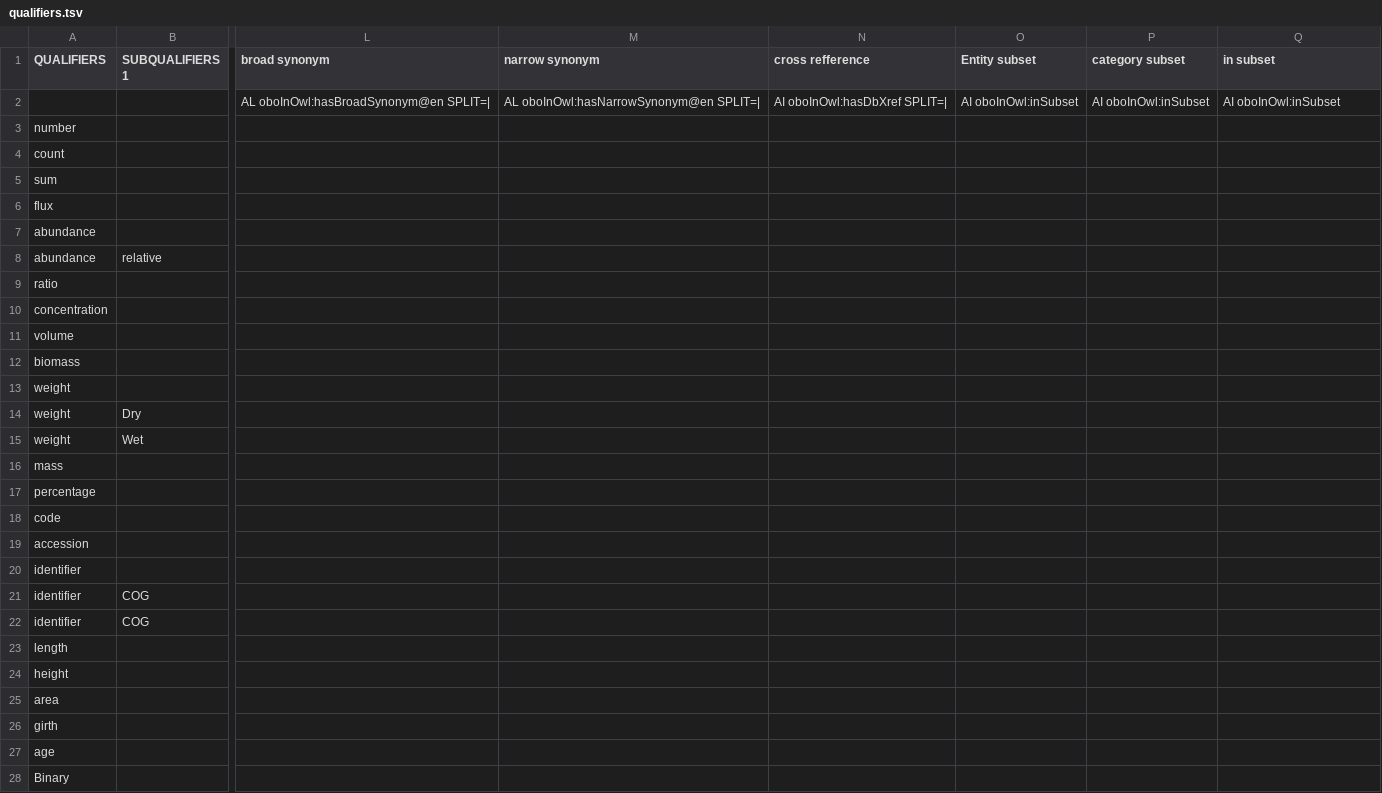
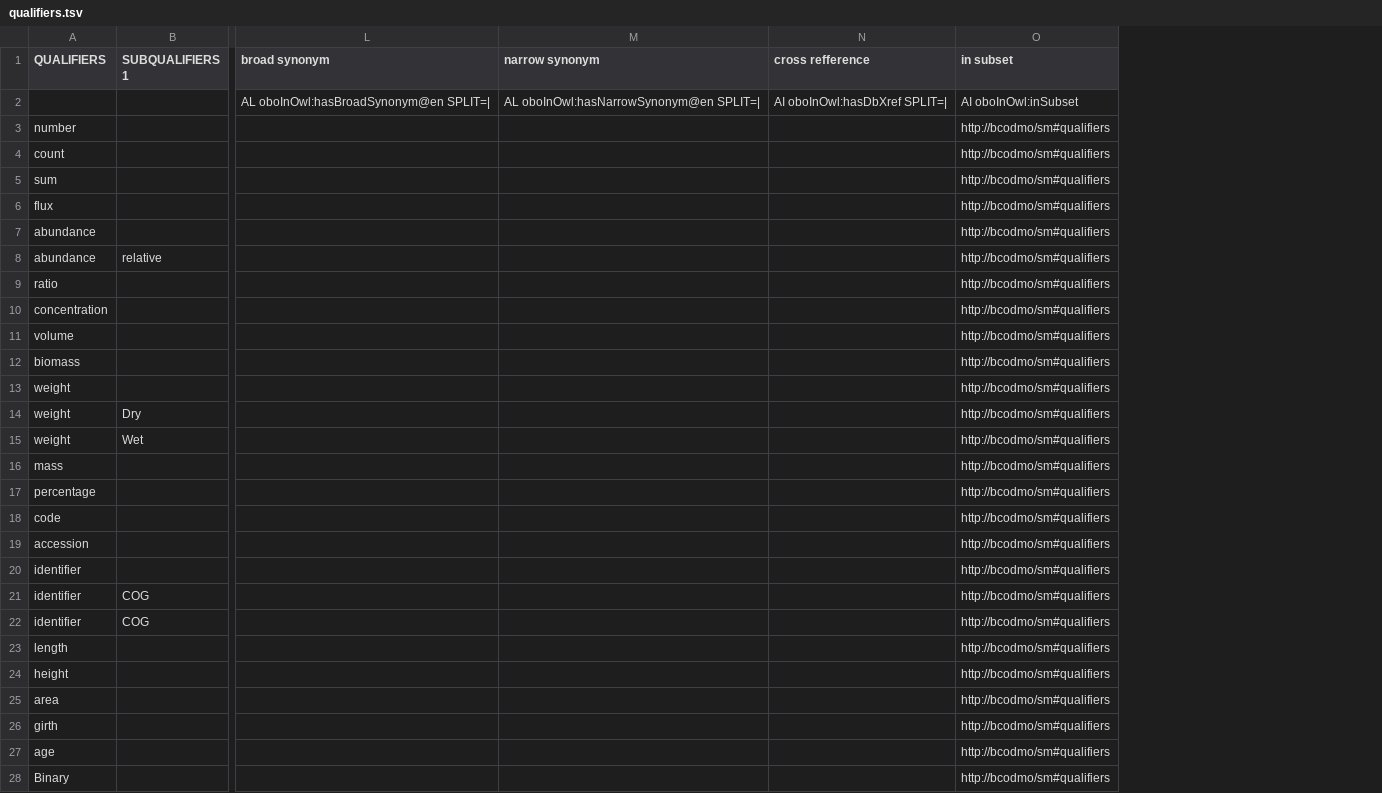
Before and after one commit to k-rns/bcodmont, a TSV file: src/ontology/BCODMO_SM/robot_templates/qualifiers.tsv, drawn as a sheet; only a part is shown, gaps mark what is left out; removed rows and columns are numbered as before the commit, all else as after; the diff covers the shown part only; the diff names each change by its address in the sheet, - before the commit and + after, or states it on an @@ line.

Commit message:
Complie qualifiers template

```diff
--- a/src/ontology/BCODMO_SM/robot_templates/qualifiers.tsv
+++ b/src/ontology/BCODMO_SM/robot_templates/qualifiers.tsv
-column O (Entity subset), row 2: AI oboInOwl:inSubset
-column P (category subset), row 2: AI oboInOwl:inSubset
-O3:O28 (in subset): (empty)
+O3:O28 (in subset): http://bcodmo/sm#qualifiers
```
Also changed, not shown: 13 edited cells elsewhere in this file, 1 other file.
